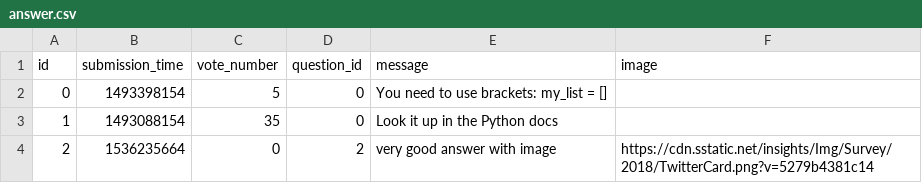
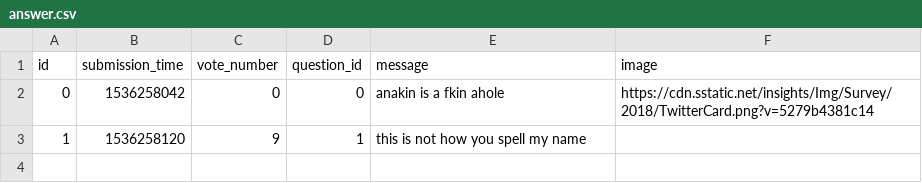
Before and after one commit to Doram13/Revenge-of-the-AskMate, a CSV file: answer.csv, drawn as a sheet.

```diff
--- a/answer.csv
+++ b/answer.csv
@@ -1,4 +1,3 @@
 id,submission_time,vote_number,question_id,message,image
-0,1493398154,5,0,You need to use brackets: my_list = [],
-1,1493088154,35,0,Look it up in the Python docs,
-2,1536235664,0,2,very good answer with image,https://cdn.sstatic.net/insights/Img/Survey/2018/TwitterCard.png?v=5279b4381c14
+0,1536258042,0,0,anakin is a fkin ahole,https://cdn.sstatic.net/insights/Img/Survey/2018/TwitterCard.png?v=5279b4381c14
+1,1536258120,9,1,this is not how you spell my name,
```
Also changed, not shown: question.csv, 8 other files.
